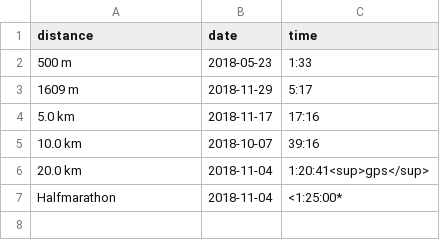
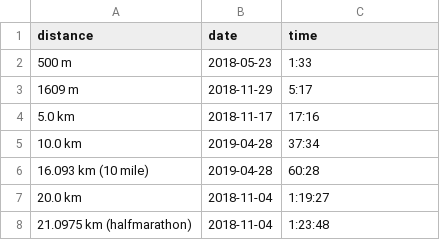
Before and after one commit to ward/run, a CSV file: _data/personalrecords.csv, drawn as a sheet.

```diff
--- a/_data/personalrecords.csv
+++ b/_data/personalrecords.csv
@@ -4,4 +4,5 @@ distance,date,time
 "5.0 km",2018-11-17,"17:16"
-"10.0 km",2018-10-07,"39:16"
-"20.0 km",2018-11-04,"1:20:41<sup>gps</sup>"
-"Halfmarathon",2018-11-04,"<1:25:00*"
+"10.0 km",2019-04-28,"37:34"
+"16.093 km (10 mile)",2019-04-28,"60:28"
+"20.0 km",2018-11-04,"1:19:27"
+"21.0975 km (halfmarathon)",2018-11-04,"1:23:48"
```
Also changed, not shown: _data/myresults.csv, 1 other file.
